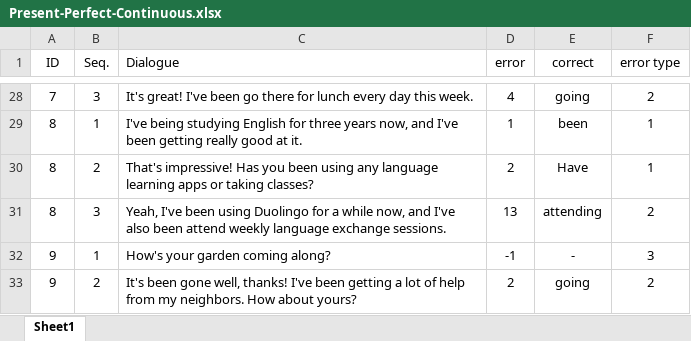
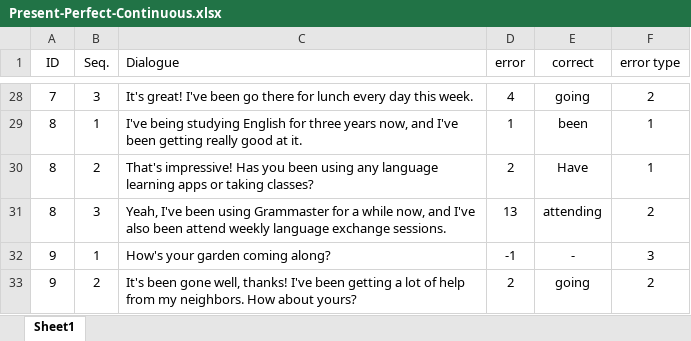
Before and after one commit to Poomyyyy/Grammar-game, an Excel workbook: assets/conversation/Present-Perfect-Continuous.xlsx, sheet Sheet1, drawn as a sheet; only a part is shown, gaps mark what is left out; values as stored, in another font and other column widths than the file's, no borders; the diff names each change by its address in the sheet, - before the commit and + after, or states it on an @@ line.

```diff
--- a/assets/conversation/Present-Perfect-Continuous.xlsx (sheet Sheet1)
+++ b/assets/conversation/Present-Perfect-Continuous.xlsx (sheet Sheet1)
-C31 (Dialogue): …been using Duolingo for a…
+C31 (Dialogue): …been using Grammaster for a…
```
Also changed, not shown: assets/conversation/Future-Simple.xlsx.
